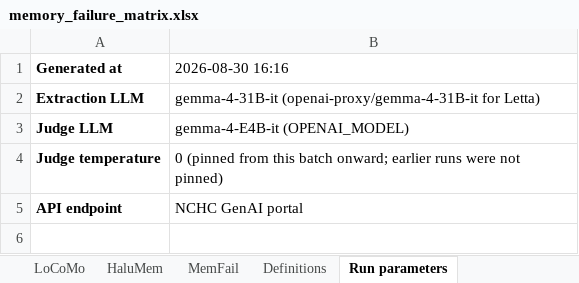
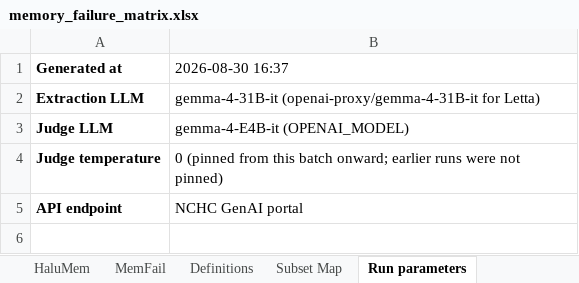
Before and after one commit to MichaelLTsai/hybrid-memory-agent-analysis, an Excel workbook: memory_failure_matrix.xlsx, sheet Run parameters, drawn as a sheet; only a part is shown; values as stored, in another font and other column widths than the file's, no borders; the diff names each change by its address in the sheet, - before the commit and + after, or states it on an @@ line.

Commit message:
新增 Subset Map 分頁：子集對功能組的完整對照與逐項註記
22 個官方子集各一列，欄位為 Dataset / Sub-dataset / 原生標籤 / 組代碼 /
組名 / 註記，依組別上色、開啟篩選與凍結窗格，可直接對 By Category 做查表。

註記只寫會改變數值讀法的性質，例如：HaluMem Memory Boundary 的標註不含
evidence 故不進階段率分母、MemFail long_hop 為五選一選擇題所以分數偏高且
不與開放式多跳可比、coexisting_facts 為全有全無計分故一項之差即 0.2、
persona_retrieval 有半數為誘導題而混合了單點召回與拒答兩種需求。

論文同步：附錄 B 表註與 4.3 節前言補上拒答題不計入階段率分母的說明。

```diff
--- a/memory_failure_matrix.xlsx (sheet Run parameters)
+++ b/memory_failure_matrix.xlsx (sheet Run parameters)
+sheet tab: Subset Map
-B1: 2026-08-30 16:16
+B1: 2026-08-30 16:37
```
Also changed, not shown: 2 other files.
